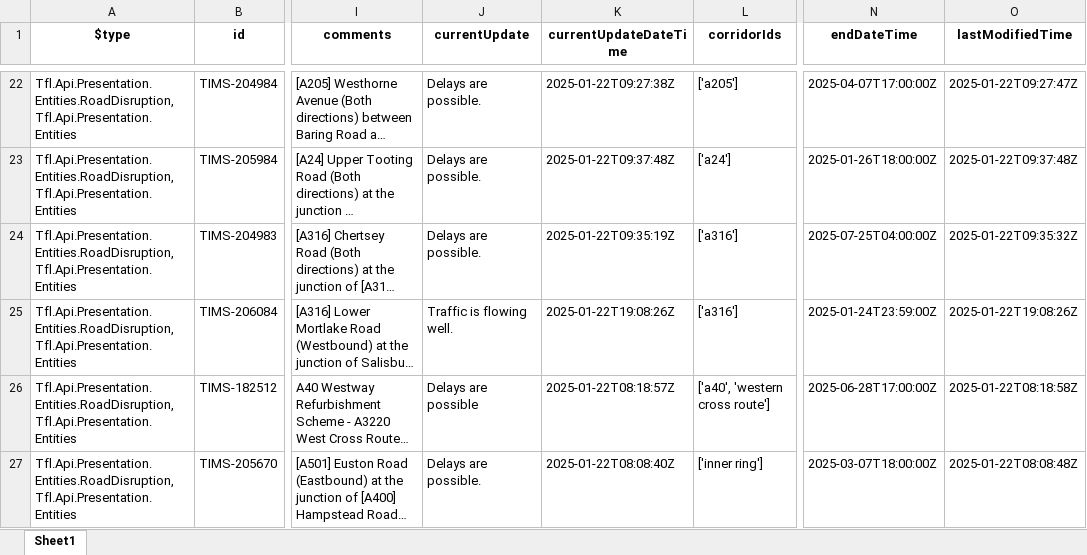
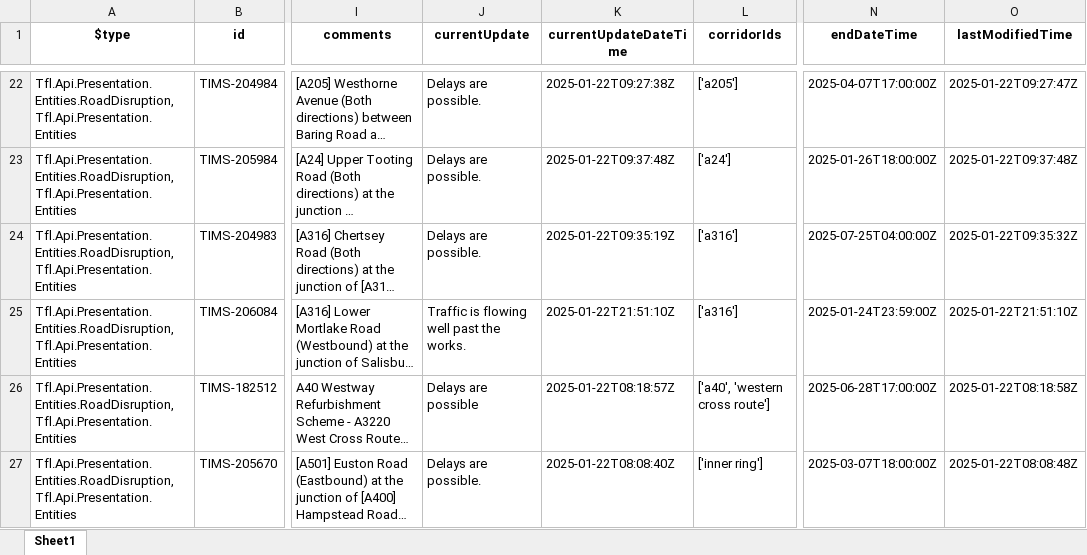
Before and after one commit to JethroKimande/urban-mobility-analysis, an Excel workbook: disruptions.xlsx, sheet Sheet1, drawn as a sheet; only a part is shown, gaps mark what is left out; long unchanged cells end in …; values as stored, in another font and other column widths than the file's, no borders; the diff names each change by its address in the sheet, - before the commit and + after, or states it on an @@ line.

```diff
--- a/disruptions.xlsx (sheet Sheet1)
+++ b/disruptions.xlsx (sheet Sheet1)
-J25 (currentUpdate): Traffic is flowing well.
+J25 (currentUpdate): Traffic is flowing well past the works.
-K25 (currentUpdateDateTime): 2025-01-22T19:08:26Z
+K25 (currentUpdateDateTime): 2025-01-22T21:51:10Z
-O25 (lastModifiedTime): 2025-01-22T19:08:26Z
+O25 (lastModifiedTime): 2025-01-22T21:51:10Z
```
Also changed, not shown: 4 other files.
